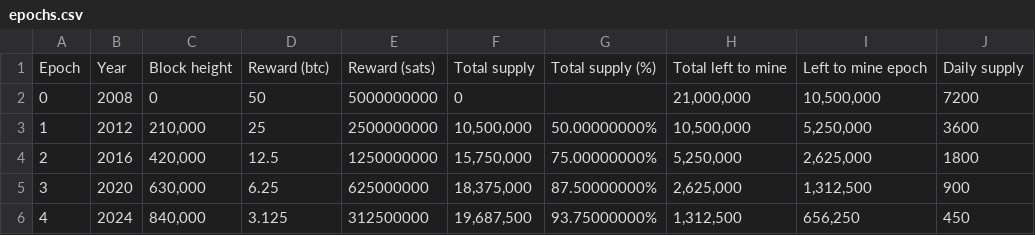
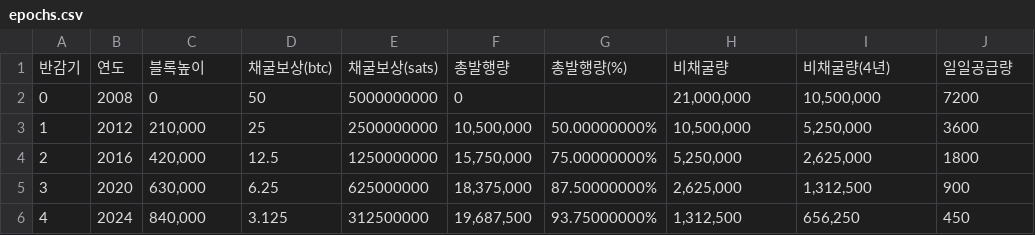
Before and after one commit to juhwang8378/bitcoin-age, a CSV file: epochs.csv, drawn as a sheet; only a part is shown; removed rows and columns are numbered as before the commit, all else as after; the diff names each change by its address in the sheet, - before the commit and + after, or states it on an @@ line.

Commit message:
Update epochs.csv

```diff
--- a/epochs.csv
+++ b/epochs.csv
-row 1: Epoch | Year | Block height | Reward (btc) | Reward (sats) | Total supply | Total supply (%) | Total left to mine | Left to mine epoch | Daily supply
+row 1: 반감기 | 연도 | 블록높이 | 채굴보상(btc) | 채굴보상(sats) | 총발행량 | 총발행량(%) | 비채굴량 | 비채굴량(4년) | 일일공급량
```
